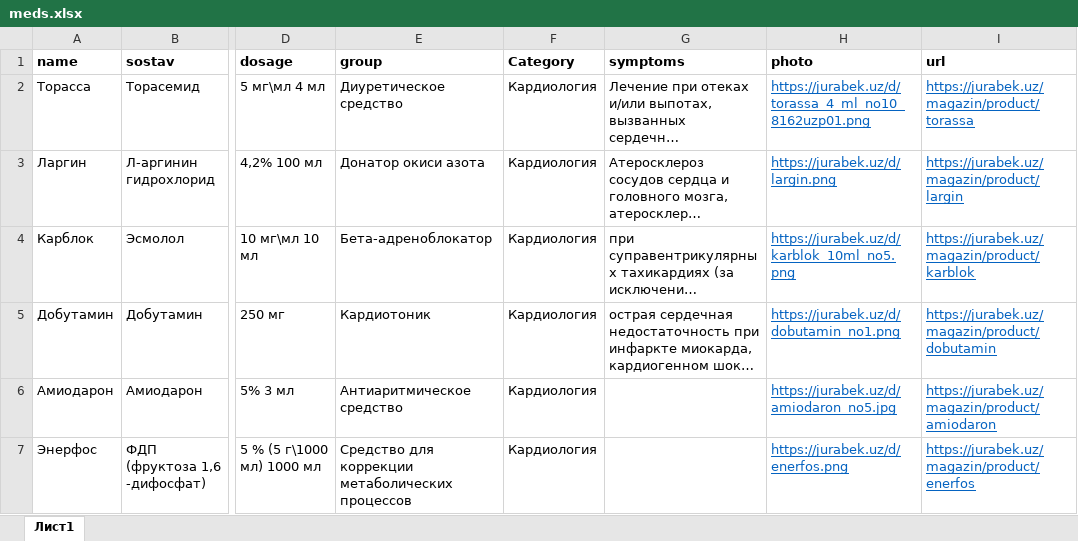
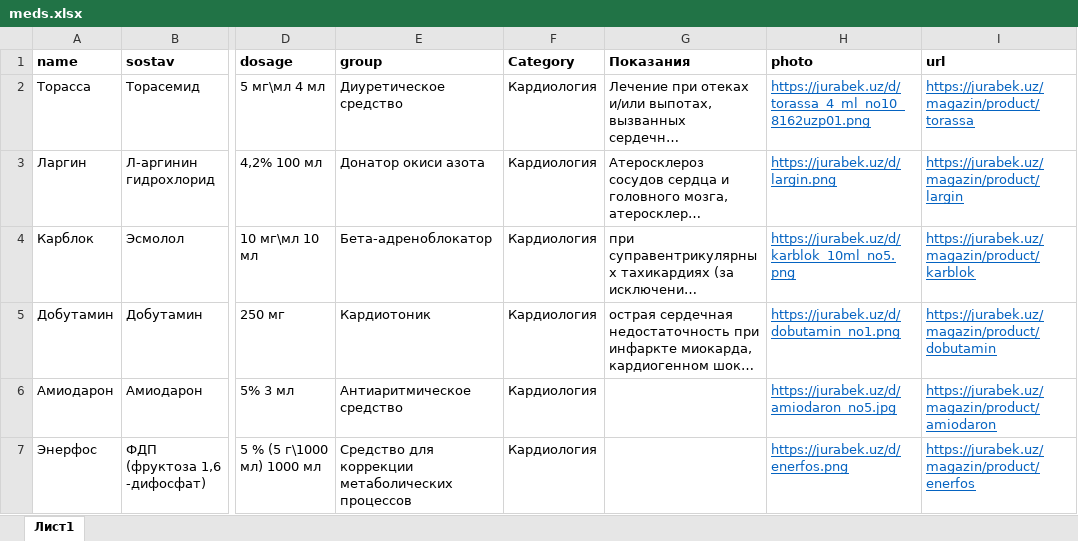
Before and after one commit to randevu-stack/webapp, an Excel workbook: meds.xlsx, sheet Лист1, drawn as a sheet; only a part is shown, gaps mark what is left out; long unchanged cells end in …; values as stored, in another font and other column widths than the file's, no borders; conditional formats not drawn; the diff names each change by its address in the sheet, - before the commit and + after, or states it on an @@ line.

```diff
--- a/meds.xlsx (sheet Лист1)
+++ b/meds.xlsx (sheet Лист1)
-G1: symptoms
+G1: Показания
```
Also changed, not shown: 2 other files.
